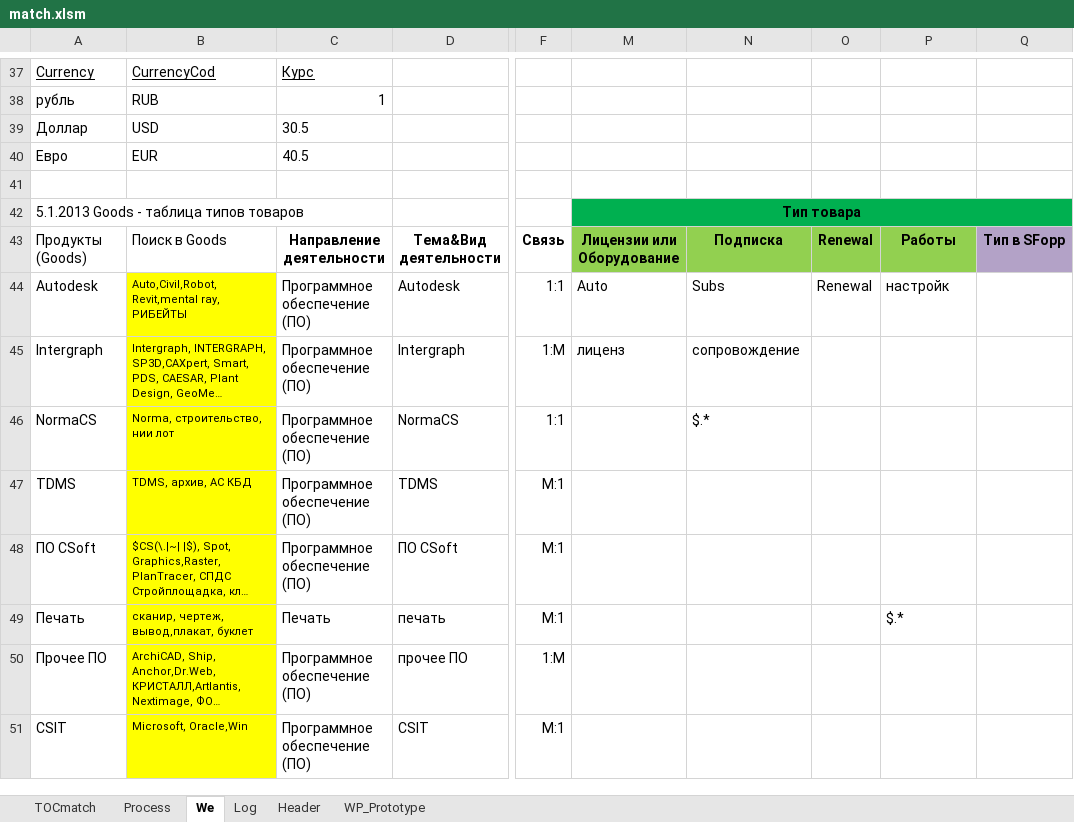
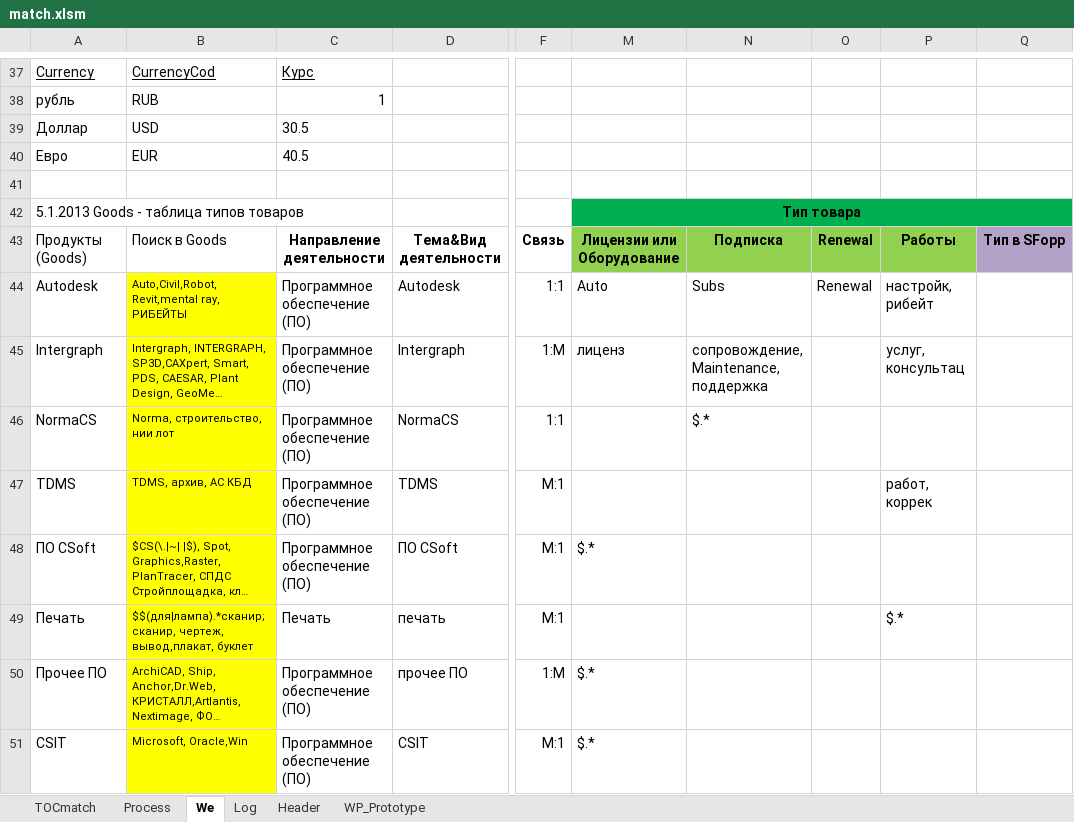
Before and after one commit to PavelKhrapkin/match, an Excel workbook: match2.0/match.xlsm, sheet We, drawn as a sheet; only a part is shown, gaps mark what is left out; long unchanged cells end in …; values as stored, in another font and other column widths than the file's, no borders; the diff covers the shown part only; the diff names each change by its address in the sheet, - before the commit and + after, or states it on an @@ line.

```diff
--- a/match2.0/match.xlsm (sheet We)
+++ b/match2.0/match.xlsm (sheet We)
-P44: настройк
+P44: настройк, рибейт
-N45: сопровождение
+N45: сопровождение, Maintenance, поддержка
-P45: (empty)
+P45: услуг, консультац
-P47: (empty)
+P47: работ, коррек
-M48: (empty)
+M48: $.*
-B49: сканир, чертеж, вывод,плакат,…
+B49: $$(для|лампа).*сканир;сканир, чертеж, вывод,плакат,…
-M50:M51: (empty)
+M50:M51: $.*
```
Also changed, not shown: 6 added rows, 2 removed rows, 11 edited cells and cell formats elsewhere in this sheet, sheet Log, sheet Process, sheet Header, sheet TOCmatch, formulas that keep their value, hidden cells, charts or pictures.
